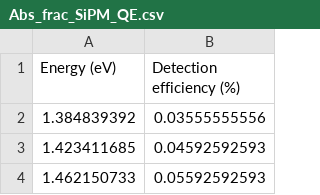
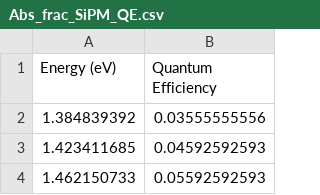
Before and after one commit to Chetan-379/GEANT-4, a CSV file: CCAL_MultiPixel/Abs_frac_SiPM_QE.csv, drawn as a sheet; only a part is shown.

Commit message:
correct QE file

```diff
--- a/CCAL_MultiPixel/Abs_frac_SiPM_QE.csv
+++ b/CCAL_MultiPixel/Abs_frac_SiPM_QE.csv
@@ -1,2 +1,2 @@
-Energy (eV),Detection efficiency (%)
+Energy (eV),Quantum Efficiency
 1.384839392,0.03555555556
```
